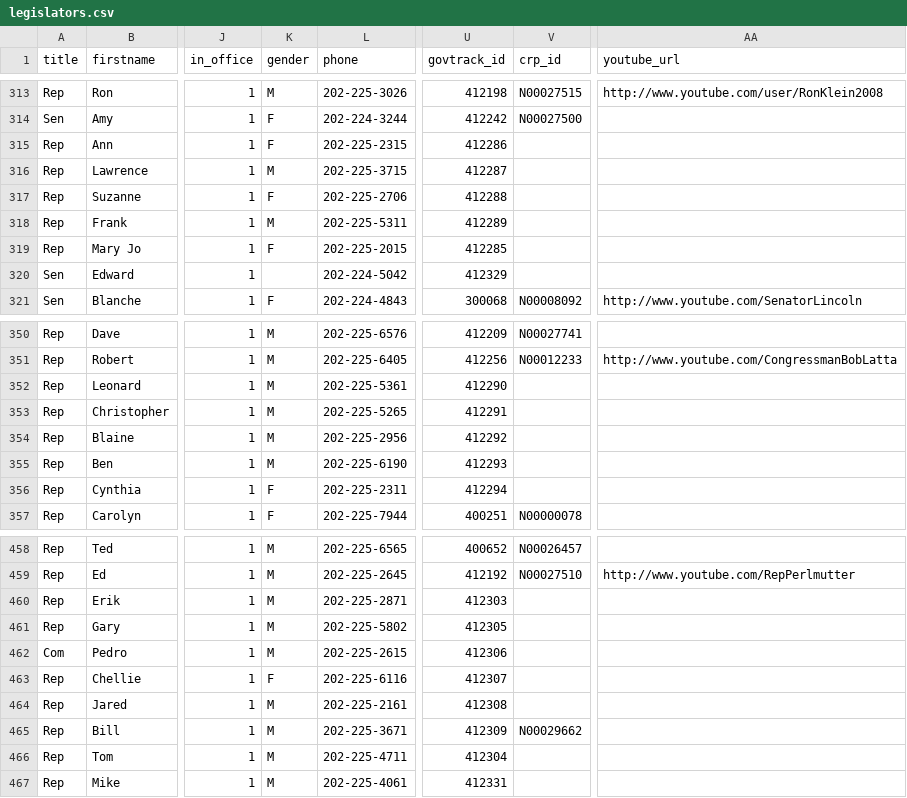
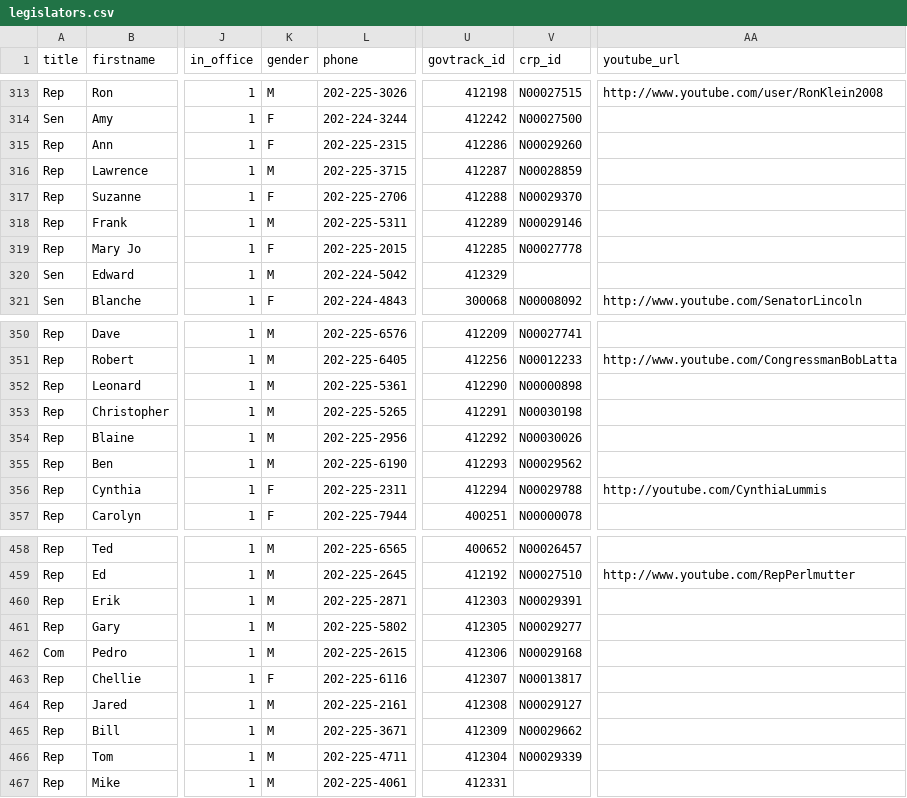
Before and after one commit to ntodd/apidata, a CSV file: legislators/legislators.csv, drawn as a sheet; only a part is shown, gaps mark what is left out; the diff covers the shown part only; the diff names each change by its address in the sheet, - before the commit and + after, or states it on an @@ line.

```diff
--- a/legislators/legislators.csv
+++ b/legislators/legislators.csv
-V315 (crp_id): (empty)
+V315 (crp_id): N00029260
-V316 (crp_id): (empty)
+V316 (crp_id): N00028859
-V317 (crp_id): (empty)
+V317 (crp_id): N00029370
-V318 (crp_id): (empty)
+V318 (crp_id): N00029146
-V319 (crp_id): (empty)
+V319 (crp_id): N00027778
-K320 (gender): (empty)
+K320 (gender): M
-V352 (crp_id): (empty)
+V352 (crp_id): N00000898
-V353 (crp_id): (empty)
+V353 (crp_id): N00030198
-V354 (crp_id): (empty)
+V354 (crp_id): N00030026
-V355 (crp_id): (empty)
+V355 (crp_id): N00029562
-V356 (crp_id): (empty)
+V356 (crp_id): N00029788
-AA356 (youtube_url): (empty)
+AA356 (youtube_url): http://youtube.com/CynthiaLummis
-V460 (crp_id): (empty)
+V460 (crp_id): N00029391
-V461 (crp_id): (empty)
+V461 (crp_id): N00029277
-V462 (crp_id): (empty)
+V462 (crp_id): N00029168
-V463 (crp_id): (empty)
+V463 (crp_id): N00013817
-V464 (crp_id): (empty)
+V464 (crp_id): N00029127
-V466 (crp_id): (empty)
+V466 (crp_id): N00029339
```
Also changed, not shown: 54 edited cells elsewhere in this file.
